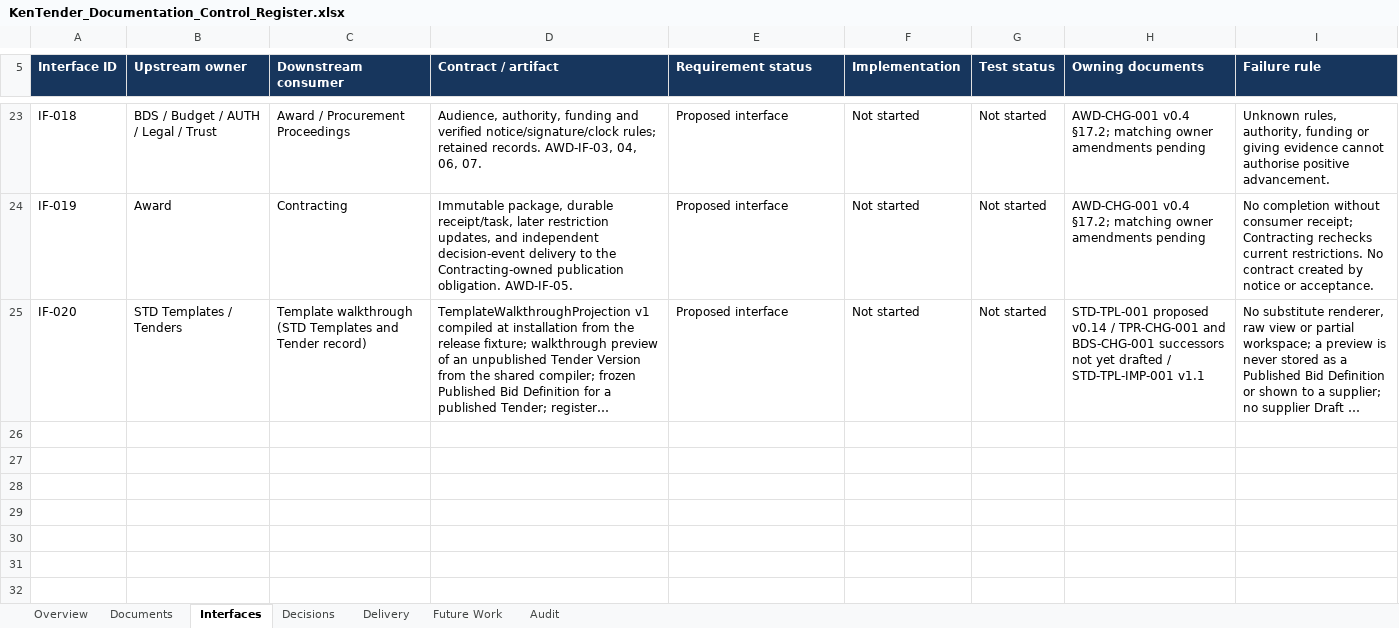
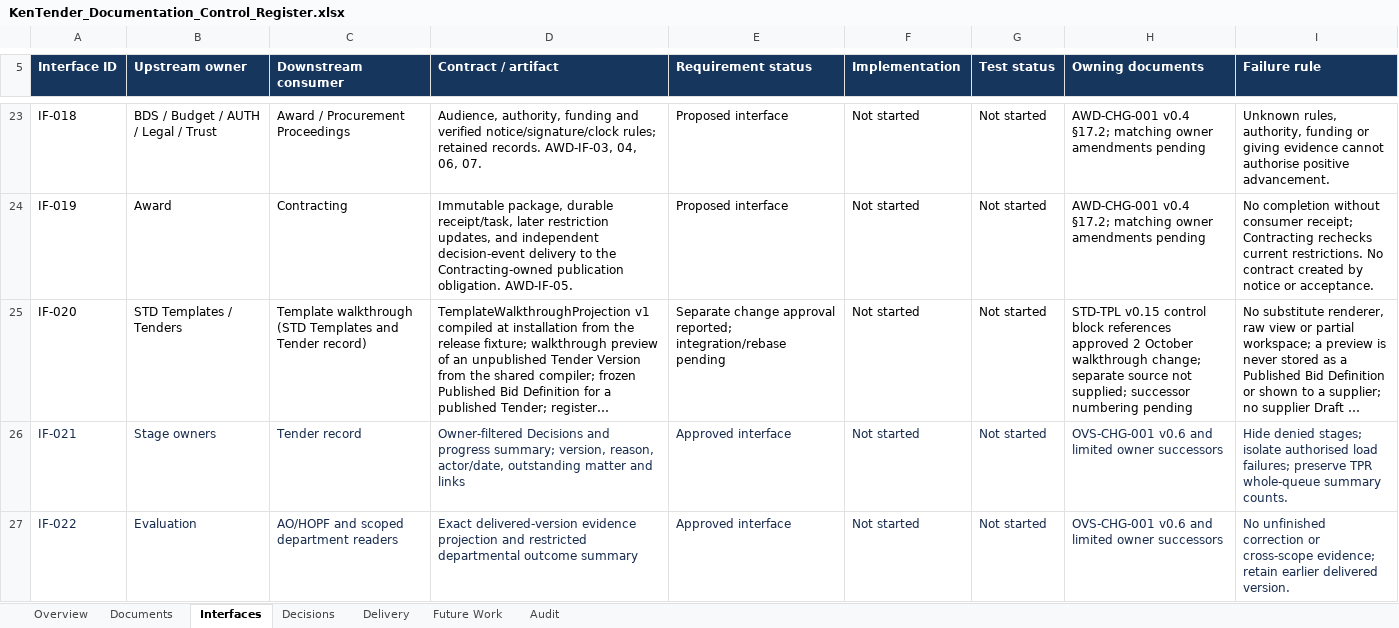
Before and after one commit to bnganyi/kentender_v1, an Excel workbook: docs/mvp-1-r1/98_work_progress/KenTender_Documentation_Control_Register.xlsx, sheet Interfaces, drawn as a sheet; only a part is shown, gaps mark what is left out; long unchanged cells end in …; values as stored, in another font and other column widths than the file's, no borders; conditional formats and table styles not drawn; the diff covers the shown part only; the diff names each change by its address in the sheet, - before the commit and + after, or states it on an @@ line.

```diff
--- a/docs/mvp-1-r1/98_work_progress/KenTender_Documentation_Control_Register.xlsx (sheet Interfaces)
+++ b/docs/mvp-1-r1/98_work_progress/KenTender_Documentation_Control_Register.xlsx (sheet Interfaces)
-E25 (Requirement status): Proposed interface
+E25 (Requirement status): Separate change approval reported; integration/rebase pending
-H25 (Owning documents): STD-TPL-001 proposed v0.14 / TPR-CHG-001 and BDS-CHG-001 successors not yet drafted / STD-TPL-IMP-001 v1.1
+H25 (Owning documents): STD-TPL v0.15 control block references approved 2 October walkthrough change; separate source not supplied; successor numbering pending
+row 26: IF-021 | Stage owners | Tender record | Owner-filtered Decisions and progress summary; version, reason, actor/date, outstanding matter and links | Approved interface | Not started | Not started | OVS-CHG-001 v0.6 and limited owner successors | Hide denied stages; isolate authorised load failures; preserve TPR whole-queue summary counts.
+row 27: IF-022 | Evaluation | AO/HOPF and scoped department readers | Exact delivered-version evidence projection and restricted departmental outcome summary | Approved interface | Not started | Not started | OVS-CHG-001 v0.6 and limited owner successors | No unfinished correction or cross-scope evidence; retain earlier delivered version.
```
Also changed, not shown: 2 added rows and 4 edited cells elsewhere in this sheet, sheet Overview, sheet Documents, sheet Delivery, sheet Audit, sheet Decisions, 25 other files.
